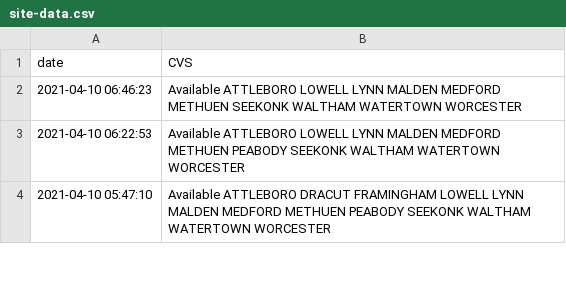
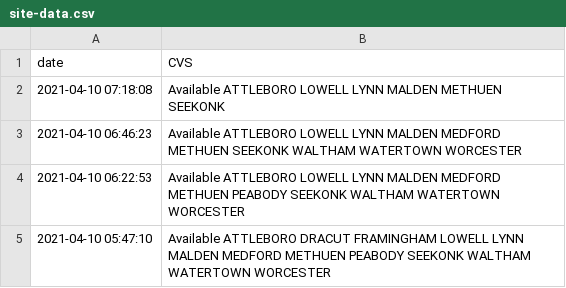
Before and after one commit to JimmyAstle/VaccineFinderMA, a CSV file: data/site-data.csv, drawn as a sheet; only a part is shown.

```diff
--- a/data/site-data.csv
+++ b/data/site-data.csv
@@ -1,2 +1,3 @@
 date,CVS
+2021-04-10 07:18:08,Available ATTLEBORO LOWELL LYNN MALDEN METHUEN SEEKONK
 2021-04-10 06:46:23,Available ATTLEBORO LOWELL LYNN MALDEN MEDFORD METHUEN SEEKONK WALTHAM WATERTOWN WORCESTER
```
Also changed, not shown: 1 other file.
